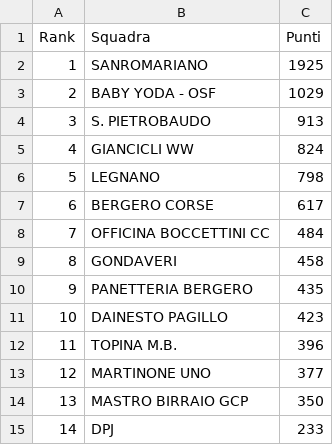
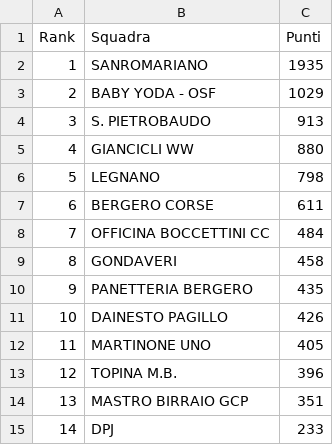
Before and after one commit to ciclismoreale/ciclismoreale.github.io, a CSV file: data/mensile.csv, drawn as a sheet.

```diff
--- a/data/mensile.csv
+++ b/data/mensile.csv
@@ -1,8 +1,8 @@
 Rank,Squadra,Punti
-1,SANROMARIANO,1925
+1,SANROMARIANO,1935
 2,BABY YODA - OSF,1029
 3,S. PIETROBAUDO,913
-4,GIANCICLI WW,824
+4,GIANCICLI WW,880
 5,LEGNANO,798
-6,BERGERO CORSE,617
+6,BERGERO CORSE,611
 7,OFFICINA BOCCETTINI CC,484
@@ -10,6 +10,6 @@ Rank,Squadra,Punti
 9,PANETTERIA BERGERO,435
-10,DAINESTO PAGILLO,423
-11,TOPINA M.B.,396
-12,MARTINONE UNO,377
-13,MASTRO BIRRAIO GCP,350
+10,DAINESTO PAGILLO,426
+11,MARTINONE UNO,405
+12,TOPINA M.B.,396
+13,MASTRO BIRRAIO GCP,351
 14,DPJ,233
```
Also changed, not shown: data/cqranking_riders.csv, data/totale.csv, 10 other files.
